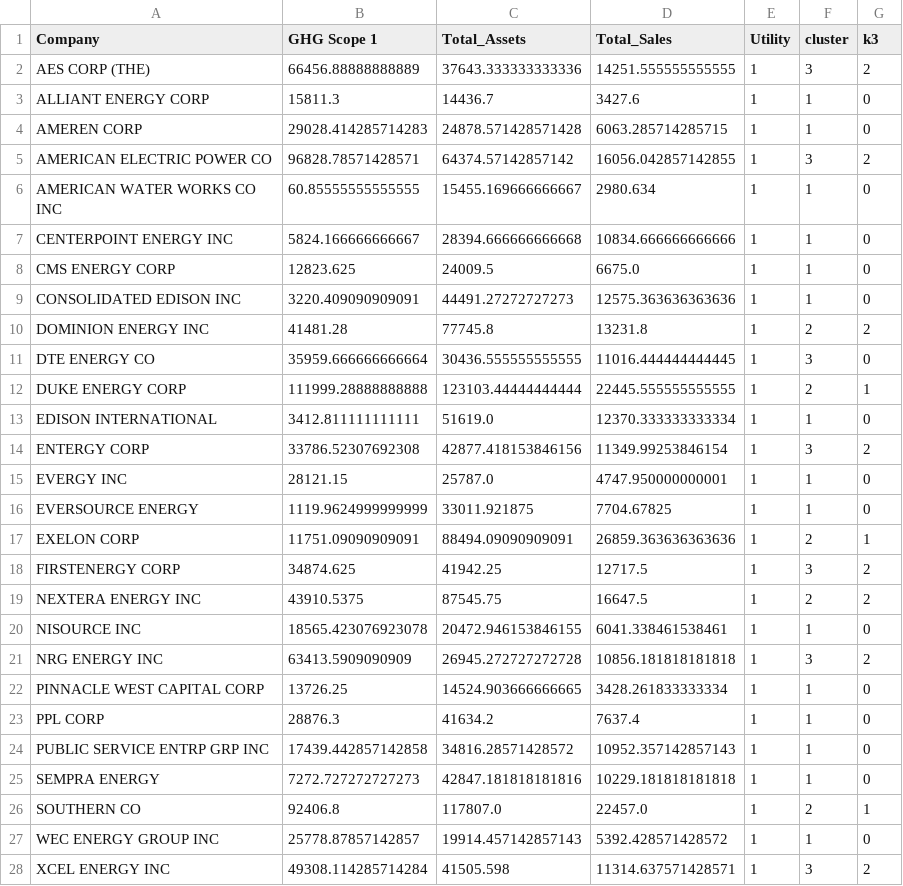
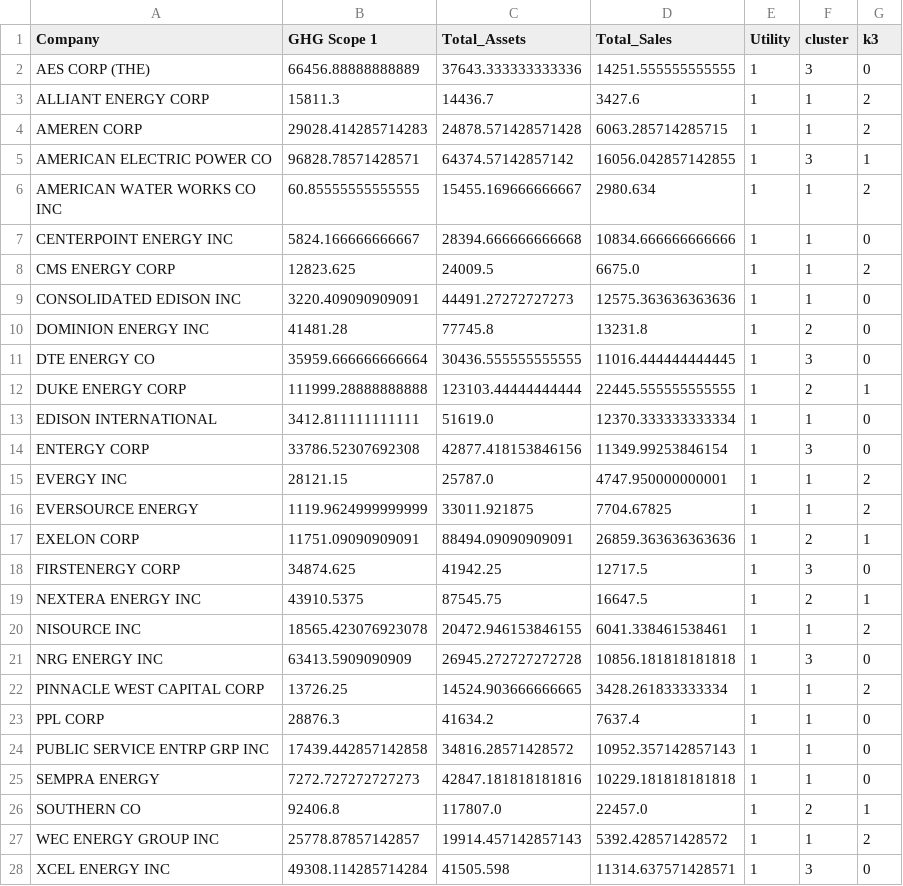
Before and after one commit to maralinetorres/BU-Capstone-Predicting-Environmental-Actions, a CSV file: Datasets/Utility_comp_clustering.csv, drawn as a sheet.

```diff
--- a/Datasets/Utility_comp_clustering.csv
+++ b/Datasets/Utility_comp_clustering.csv
@@ -1,11 +1,11 @@
 Company,GHG Scope 1,Total_Assets,Total_Sales,Utility,cluster,k3
-AES CORP (THE),66456.88888888889,37643.333333333336,14251.555555555555,1,3,2
-ALLIANT ENERGY CORP,15811.3,14436.7,3427.6,1,1,0
-AMEREN CORP,29028.414285714283,24878.571428571428,6063.285714285715,1,1,0
-AMERICAN ELECTRIC POWER CO,96828.78571428571,64374.57142857142,16056.042857142855,1,3,2
-AMERICAN WATER WORKS CO INC,60.85555555555555,15455.169666666667,2980.634,1,1,0
+AES CORP (THE),66456.88888888889,37643.333333333336,14251.555555555555,1,3,0
+ALLIANT ENERGY CORP,15811.3,14436.7,3427.6,1,1,2
+AMEREN CORP,29028.414285714283,24878.571428571428,6063.285714285715,1,1,2
+AMERICAN ELECTRIC POWER CO,96828.78571428571,64374.57142857142,16056.042857142855,1,3,1
+AMERICAN WATER WORKS CO INC,60.85555555555555,15455.169666666667,2980.634,1,1,2
 CENTERPOINT ENERGY INC,5824.166666666667,28394.666666666668,10834.666666666666,1,1,0
-CMS ENERGY CORP,12823.625,24009.5,6675.0,1,1,0
+CMS ENERGY CORP,12823.625,24009.5,6675.0,1,1,2
 CONSOLIDATED EDISON INC,3220.409090909091,44491.27272727273,12575.363636363636,1,1,0
-DOMINION ENERGY INC,41481.28,77745.8,13231.8,1,2,2
+DOMINION ENERGY INC,41481.28,77745.8,13231.8,1,2,0
 DTE ENERGY CO,35959.666666666664,30436.555555555555,11016.444444444445,1,3,0
@@ -13,11 +13,11 @@ DUKE ENERGY CORP,111999.28888888888,123103.44444444444,22445.555555555555,1,2,1
 EDISON INTERNATIONAL,3412.811111111111,51619.0,12370.333333333334,1,1,0
-ENTERGY CORP,33786.52307692308,42877.418153846156,11349.99253846154,1,3,2
-EVERGY INC,28121.15,25787.0,4747.950000000001,1,1,0
-EVERSOURCE ENERGY,1119.9624999999999,33011.921875,7704.67825,1,1,0
+ENTERGY CORP,33786.52307692308,42877.418153846156,11349.99253846154,1,3,0
+EVERGY INC,28121.15,25787.0,4747.950000000001,1,1,2
+EVERSOURCE ENERGY,1119.9624999999999,33011.921875,7704.67825,1,1,2
 EXELON CORP,11751.09090909091,88494.09090909091,26859.363636363636,1,2,1
-FIRSTENERGY CORP,34874.625,41942.25,12717.5,1,3,2
-NEXTERA ENERGY INC,43910.5375,87545.75,16647.5,1,2,2
-NISOURCE INC,18565.423076923078,20472.946153846155,6041.338461538461,1,1,0
-NRG ENERGY INC,63413.5909090909,26945.272727272728,10856.181818181818,1,3,2
-PINNACLE WEST CAPITAL CORP,13726.25,14524.903666666665,3428.261833333334,1,1,0
+FIRSTENERGY CORP,34874.625,41942.25,12717.5,1,3,0
+NEXTERA ENERGY INC,43910.5375,87545.75,16647.5,1,2,1
+NISOURCE INC,18565.423076923078,20472.946153846155,6041.338461538461,1,1,2
+NRG ENERGY INC,63413.5909090909,26945.272727272728,10856.181818181818,1,3,0
+PINNACLE WEST CAPITAL CORP,13726.25,14524.903666666665,3428.261833333334,1,1,2
 PPL CORP,28876.3,41634.2,7637.4,1,1,0
@@ -26,3 +26,3 @@ SEMPRA ENERGY,7272.727272727273,42847.181818181816,10229.181818181818,1,1,0
 SOUTHERN CO,92406.8,117807.0,22457.0,1,2,1
-WEC ENERGY GROUP INC,25778.87857142857,19914.457142857143,5392.428571428572,1,1,0
-XCEL ENERGY INC,49308.114285714284,41505.598,11314.637571428571,1,3,2
+WEC ENERGY GROUP INC,25778.87857142857,19914.457142857143,5392.428571428572,1,1,2
+XCEL ENERGY INC,49308.114285714284,41505.598,11314.637571428571,1,3,0
```
Also changed, not shown: Datasets/Energy_comp_clustering.csv, 6 other files.
